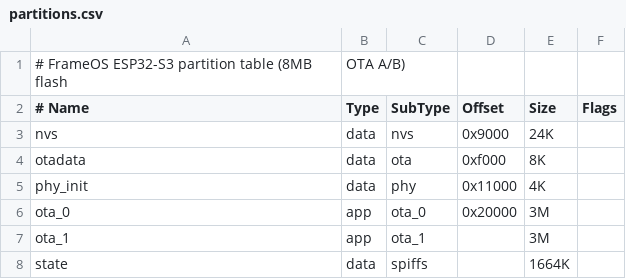
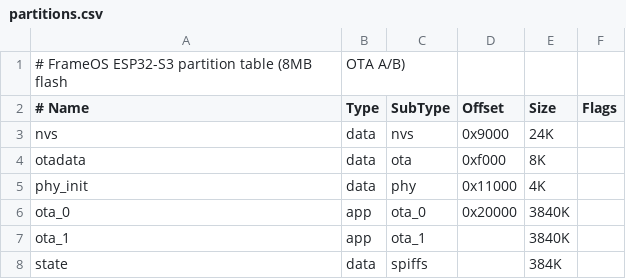
Before and after one commit to FrameOS/frameos, a CSV file: embedded/esp32/partitions.csv, drawn as a sheet.

```diff
--- a/embedded/esp32/partitions.csv
+++ b/embedded/esp32/partitions.csv
@@ -5,4 +5,4 @@ otadata,   data, ota,      0xf000,   8K,
 phy_init,  data, phy,      0x11000,  4K,
-ota_0,     app,  ota_0,    0x20000,  3M,
-ota_1,     app,  ota_1,    ,         3M,
-state,     data, spiffs,   ,         1664K,
+ota_0,     app,  ota_0,    0x20000,  3840K,
+ota_1,     app,  ota_1,    ,         3840K,
+state,     data, spiffs,   ,         384K,
```
Also changed, not shown: 34 other files.
